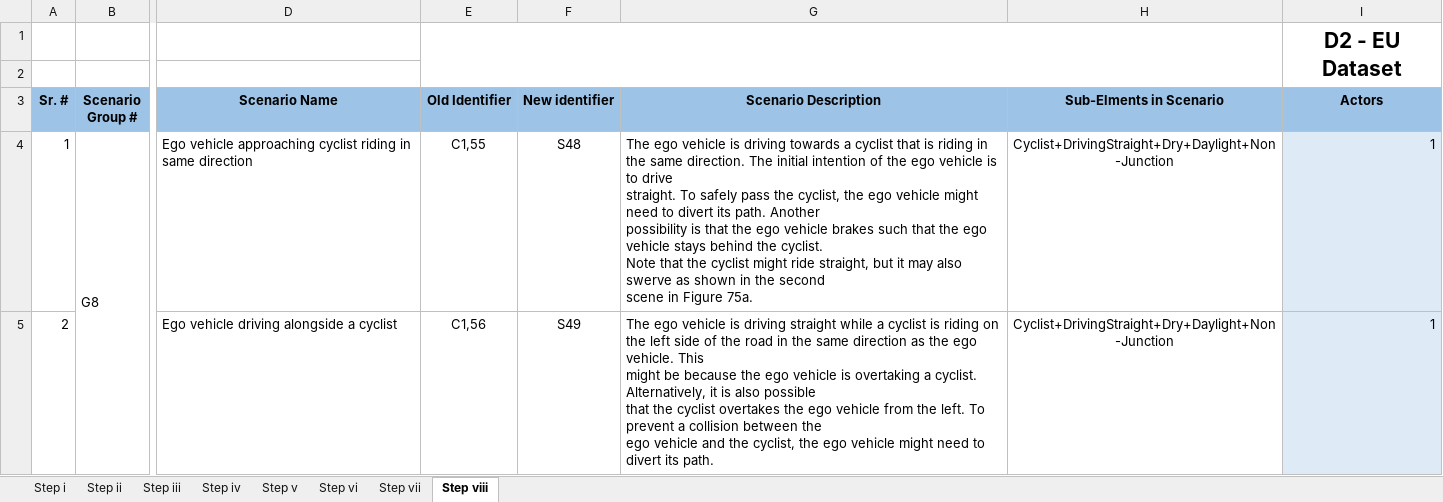
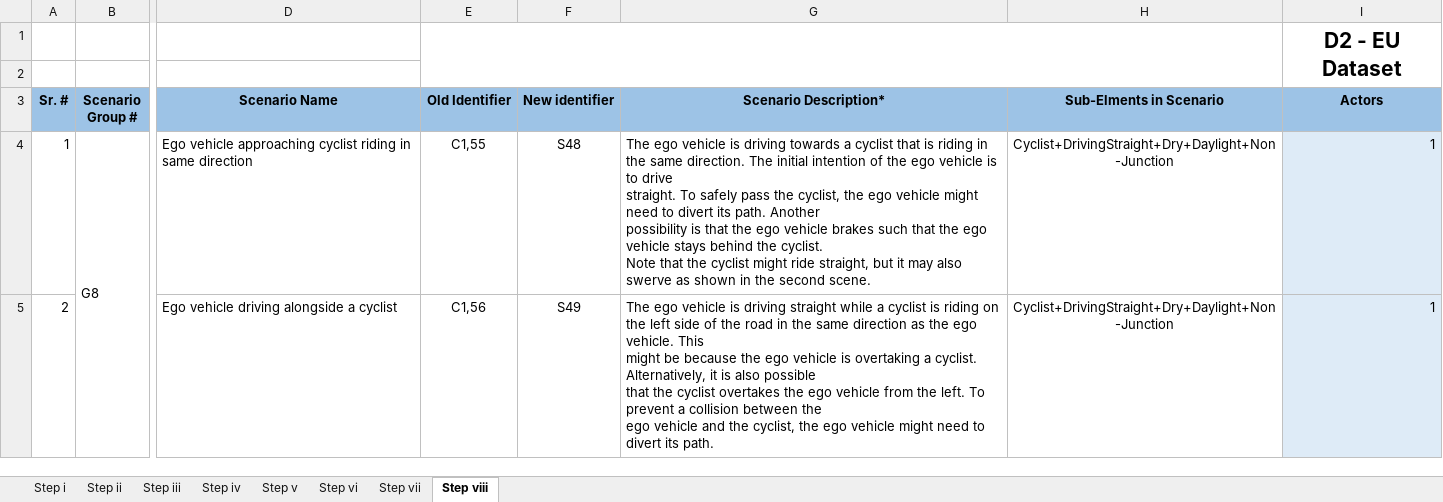
Before and after one commit to Fauzia-khan/Analysing-the-Sensitivity-of-the-SSTSS-Process, an Excel workbook: O12 - SSTSS process Application Results using ODD1 -D2 Dataset.xlsx, sheet Step viii, drawn as a sheet; only a part is shown, gaps mark what is left out; values as stored, in another font and other column widths than the file's, no borders; ↵ is a line break in a cell; the diff covers the shown part only; the diff names each change by its address in the sheet, - before the commit and + after, or states it on an @@ line.

```diff
--- a/O12 - SSTSS process Application Results using ODD1 -D2 Dataset.xlsx (sheet Step viii)
+++ b/O12 - SSTSS process Application Results using ODD1 -D2 Dataset.xlsx (sheet Step viii)
-G3: Scenario Description
+G3: Scenario Description*
-G4 (Scenario Description*): …the second ↵ scene in Figure 75a.
+G4 (Scenario Description*): …the second scene.
```
Also changed, not shown: 9 edited cells elsewhere in this sheet, sheet Step i, O11 - SSTSS process Application Results using ODD1 - D1 Dataset .xlsx, O21 - SSTSS process Application Results using ODD2 - D1 Dataset .xlsx, 5 other files.
